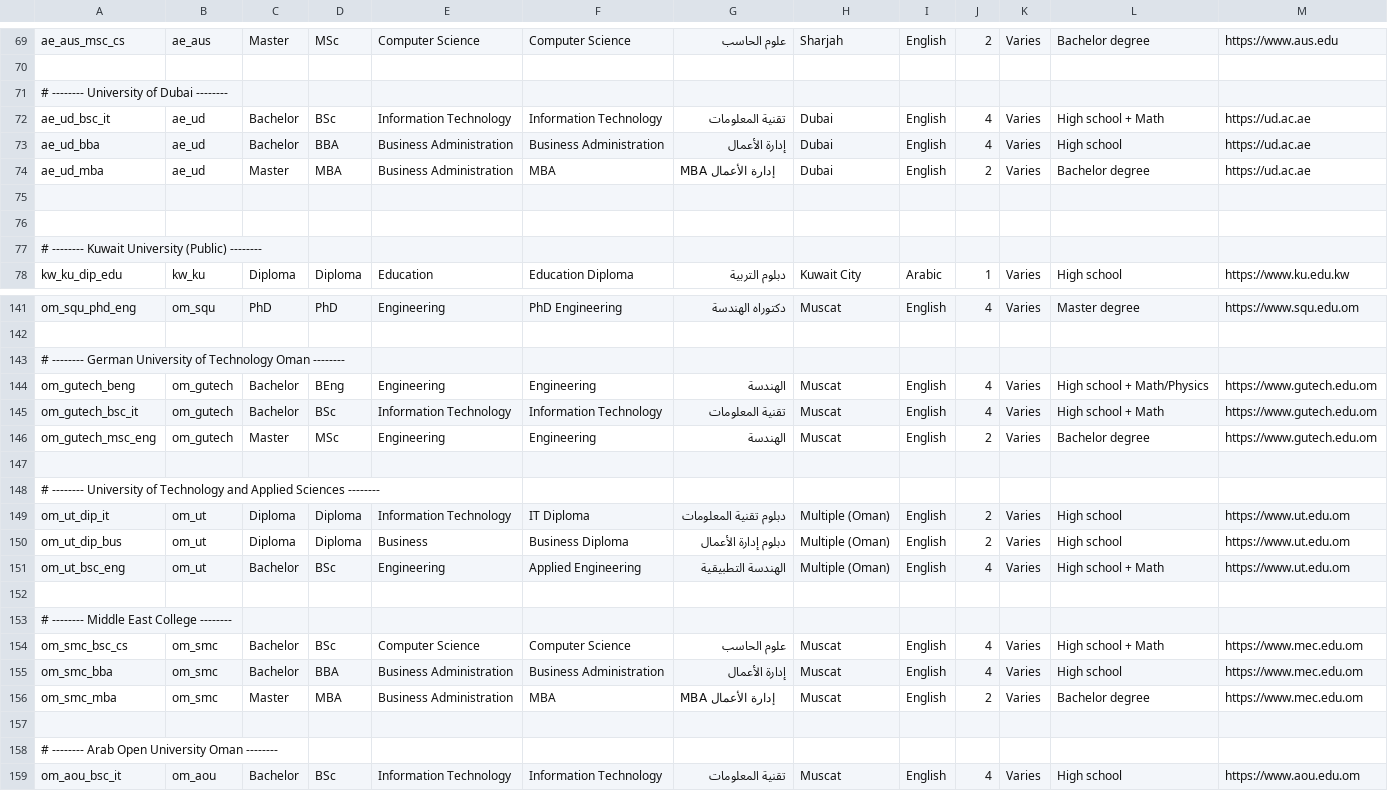
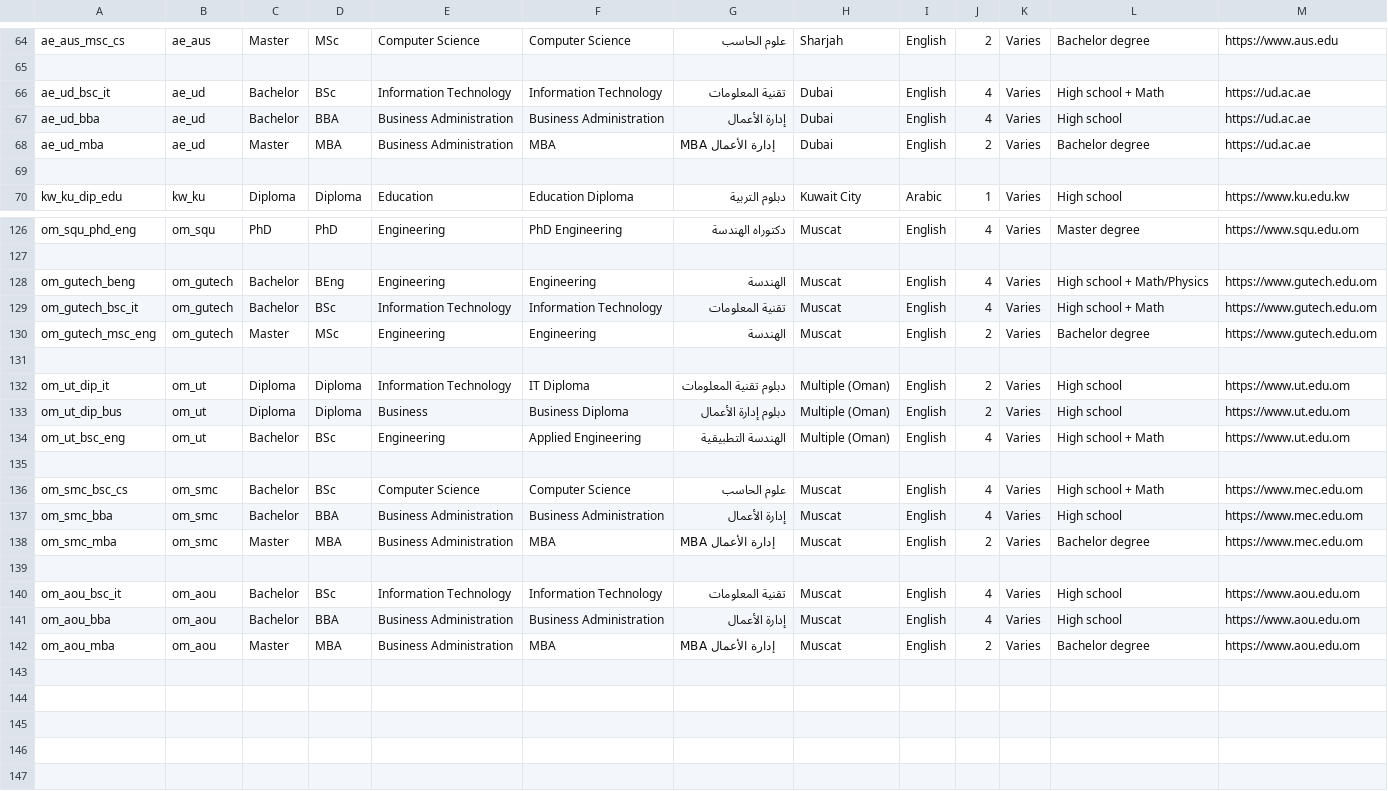
Before and after one commit to Alkuwari91/gulf-uni-guide-ai, a CSV file: data/programs.csv, drawn as a sheet; only a part is shown, gaps mark what is left out; the shorter side is filled out with more unchanged rows; the diff covers the shown part only.

```diff
--- a/data/programs.csv
+++ b/data/programs.csv
@@ -70,3 +65,2 @@ ae_aus_msc_cs,ae_aus,Master,MSc,Computer Science,Computer Science,علوم ال
 
-# -------- University of Dubai --------
 ae_ud_bsc_it,ae_ud,Bachelor,BSc,Information Technology,Information Technology,تقنية المعلومات,Dubai,English,4,Varies,High school + Math,https://ud.ac.ae
@@ -75,4 +69,2 @@ ae_ud_mba,ae_ud,Master,MBA,Business Administration,MBA,MBA إدارة الأعم
 
-
-# -------- Kuwait University (Public) --------
 kw_ku_dip_edu,kw_ku,Diploma,Diploma,Education,Education Diploma,دبلوم التربية,Kuwait City,Arabic,1,Varies,High school,https://www.ku.edu.kw
@@ -142,3 +127,2 @@ om_squ_phd_eng,om_squ,PhD,PhD,Engineering,PhD Engineering,دكتوراه اله
 
-# -------- German University of Technology Oman --------
 om_gutech_beng,om_gutech,Bachelor,BEng,Engineering,Engineering,الهندسة,Muscat,English,4,Varies,High school + Math/Physics,https://www.gutech.edu.om
@@ -147,3 +131,2 @@ om_gutech_msc_eng,om_gutech,Master,MSc,Engineering,Engineering,الهندسة,Mu
 
-# -------- University of Technology and Applied Sciences --------
 om_ut_dip_it,om_ut,Diploma,Diploma,Information Technology,IT Diploma,دبلوم تقنية المعلومات,Multiple (Oman),English,2,Varies,High school,https://www.ut.edu.om
@@ -152,3 +135,2 @@ om_ut_bsc_eng,om_ut,Bachelor,BSc,Engineering,Applied Engineering,الهندسة
 
-# -------- Middle East College --------
 om_smc_bsc_cs,om_smc,Bachelor,BSc,Computer Science,Computer Science,علوم الحاسب,Muscat,English,4,Varies,High school + Math,https://www.mec.edu.om
@@ -157,3 +139,2 @@ om_smc_mba,om_smc,Master,MBA,Business Administration,MBA,MBA إدارة الأع
 
-# -------- Arab Open University Oman --------
 om_aou_bsc_it,om_aou,Bachelor,BSc,Information Technology,Information Technology,تقنية المعلومات,Muscat,English,4,Varies,High school,https://www.aou.edu.om
```
Also changed, not shown: 12 removed rows elsewhere in this file.
